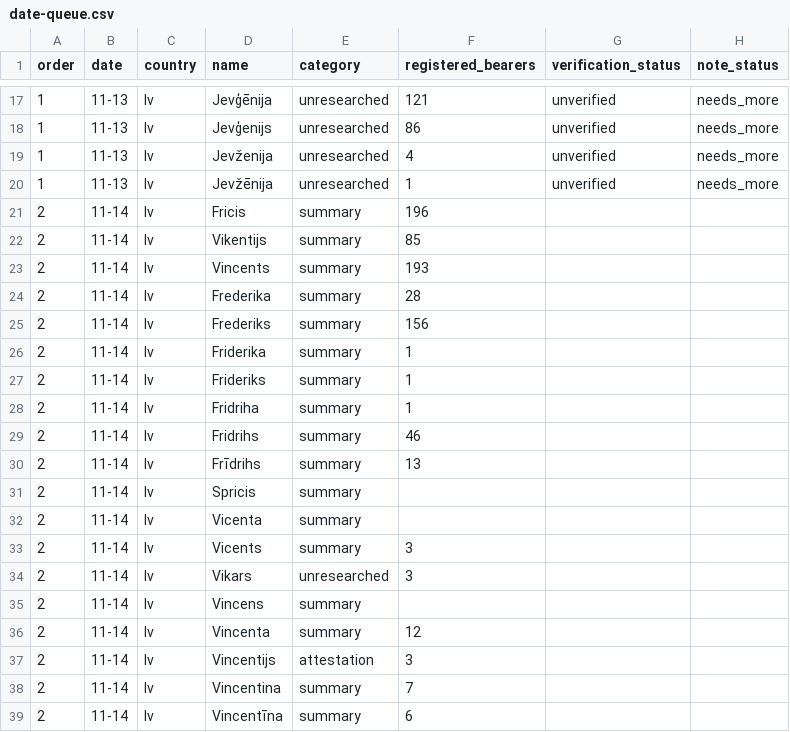
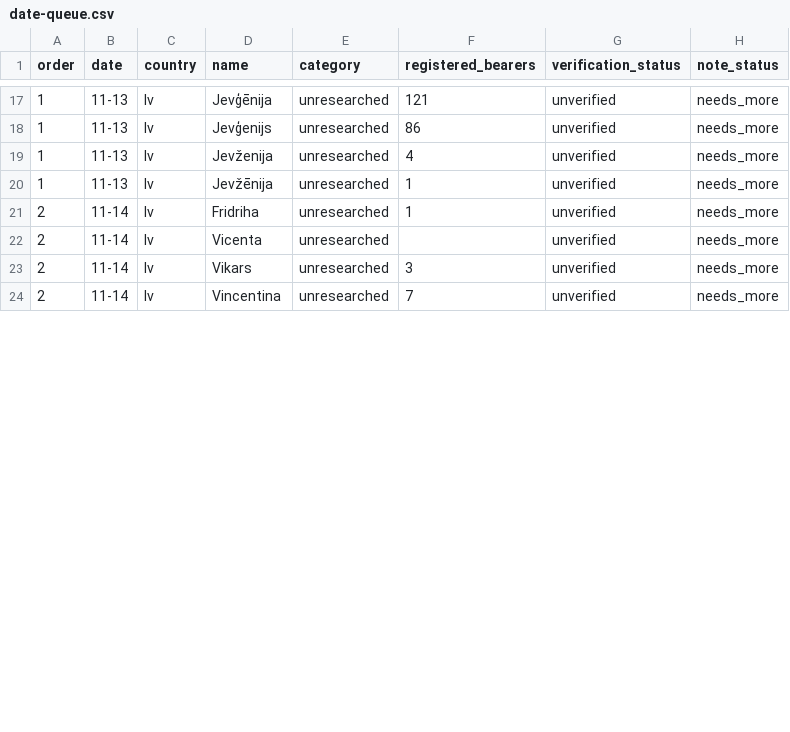
Before and after one commit to nimda5/baltic-widgets, a CSV file: research/namedays/date-queue.csv, drawn as a sheet; only a part is shown, gaps mark what is left out; the diff covers the shown part only.

Commit message:
Research 14 November names in all three calendars

```diff
--- a/research/namedays/date-queue.csv
+++ b/research/namedays/date-queue.csv
@@ -20,20 +20,5 @@ order,date,country,name,category,registered_bearers,verification_status,note_sta
 1,11-13,lv,Jevžēnija,unresearched,1,unverified,needs_more
-2,11-14,lv,Fricis,summary,196,,
-2,11-14,lv,Vikentijs,summary,85,,
-2,11-14,lv,Vincents,summary,193,,
-2,11-14,lv,Frederika,summary,28,,
-2,11-14,lv,Frederiks,summary,156,,
-2,11-14,lv,Friderika,summary,1,,
-2,11-14,lv,Frideriks,summary,1,,
-2,11-14,lv,Fridriha,summary,1,,
-2,11-14,lv,Fridrihs,summary,46,,
-2,11-14,lv,Frīdrihs,summary,13,,
-2,11-14,lv,Spricis,summary,,,
-2,11-14,lv,Vicenta,summary,,,
-2,11-14,lv,Vicents,summary,3,,
-2,11-14,lv,Vikars,unresearched,3,,
-2,11-14,lv,Vincens,summary,,,
-2,11-14,lv,Vincenta,summary,12,,
-2,11-14,lv,Vincentijs,attestation,3,,
-2,11-14,lv,Vincentina,summary,7,,
-2,11-14,lv,Vincentīna,summary,6,,
+2,11-14,lv,Fridriha,unresearched,1,unverified,needs_more
+2,11-14,lv,Vicenta,unresearched,,unverified,needs_more
+2,11-14,lv,Vikars,unresearched,3,unverified,needs_more
+2,11-14,lv,Vincentina,unresearched,7,unverified,needs_more
```
Also changed, not shown: 11 removed rows and 2 edited cells elsewhere in this file, research/namedays/backlog.csv, 25 other files.
